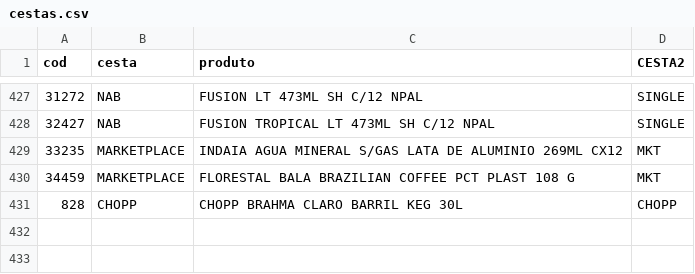
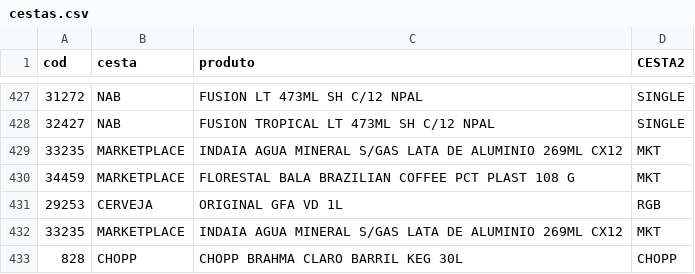
Before and after one commit to LarissaDiskol/estoque-base, a CSV file: cestas.csv, drawn as a sheet; only a part is shown, gaps mark what is left out; the diff names each change by its address in the sheet, - before the commit and + after, or states it on an @@ line.

```diff
--- a/cestas.csv
+++ b/cestas.csv
+row 431: 29253 | CERVEJA | ORIGINAL GFA VD 1L | RGB
+row 432: 33235 | MARKETPLACE | INDAIA AGUA MINERAL S/GAS LATA DE ALUMINIO 269ML CX12 | MKT
```
Also changed, not shown: precos.csv.
